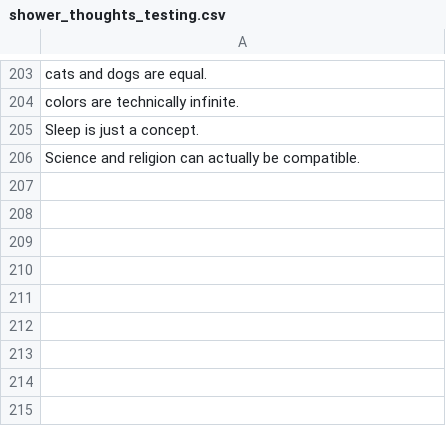
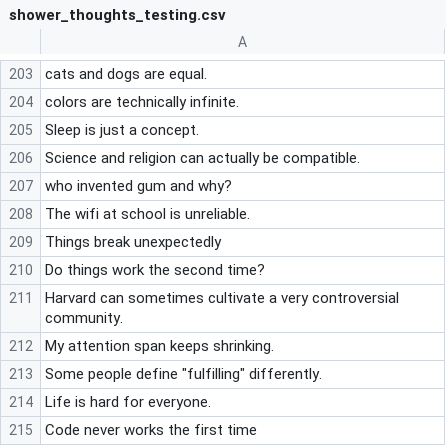
Before and after one commit to karenli6/showerthoughts, a CSV file: src/templates/backend/shower_thoughts_testing.csv, drawn as a sheet; only a part is shown, gaps mark what is left out; the diff names each change by its address in the sheet, - before the commit and + after, or states it on an @@ line.

```diff
--- a/src/templates/backend/shower_thoughts_testing.csv
+++ b/src/templates/backend/shower_thoughts_testing.csv
+row 207: who invented gum and why?
+row 208: The wifi at school is unreliable.
+row 209: Things break unexpectedly
+row 210: Do things work the second time?
+row 211: Harvard can sometimes cultivate a very controversial community.
+row 212: My attention span keeps shrinking.
+row 213: Some people define "fulfilling" differently.
+row 214: Life is hard for everyone.
+row 215: Code never works the first time
```
Also changed, not shown: 10 other files.
